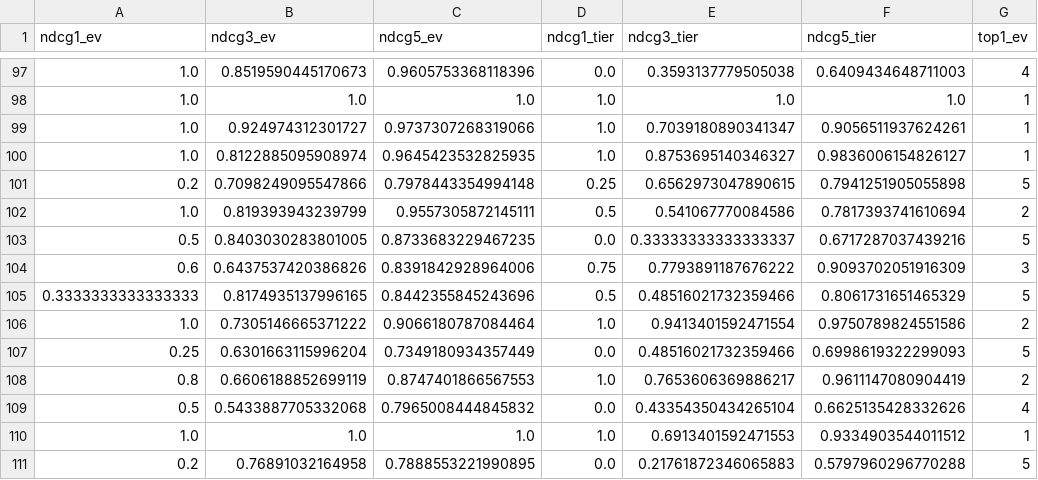
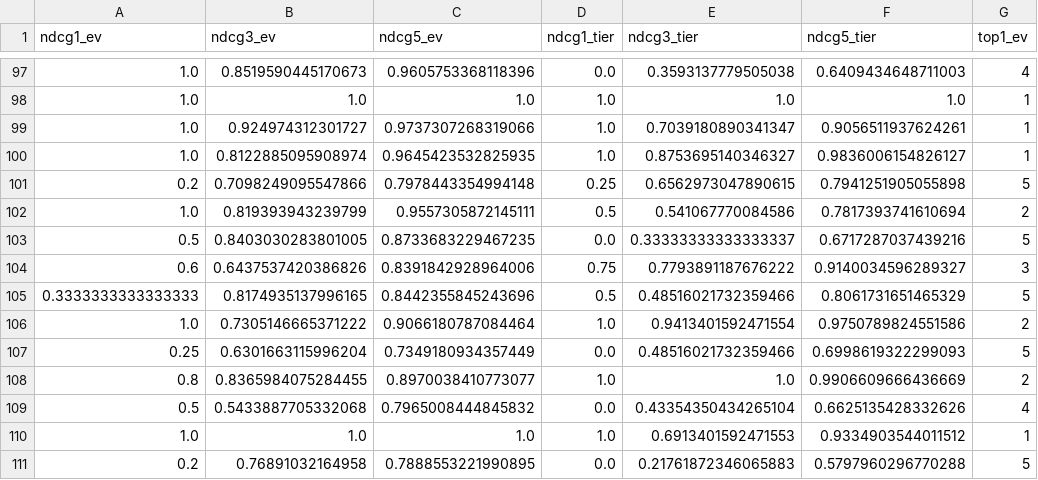
Before and after one commit to Khalidiqnaibi/Traceability-First-Retrieval, a CSV file: eval_results/metrics_summary.csv, drawn as a sheet; only a part is shown, gaps mark what is left out; the diff covers the shown part only; the diff names each change by its address in the sheet, - before the commit and + after, or states it on an @@ line.

```diff
--- a/eval_results/metrics_summary.csv
+++ b/eval_results/metrics_summary.csv
-F104 (ndcg5_tier): 0.9093702051916309
+F104 (ndcg5_tier): 0.9140034596289327
-B108 (ndcg3_ev): 0.6606188852699119
+B108 (ndcg3_ev): 0.8365984075284455
-C108 (ndcg5_ev): 0.8747401866567553
+C108 (ndcg5_ev): 0.8970038410773077
-E108 (ndcg3_tier): 0.7653606369886217
+E108 (ndcg3_tier): 1.0
-F108 (ndcg5_tier): 0.9611147080904419
+F108 (ndcg5_tier): 0.9906609666436669
```
Also changed, not shown: 2 added rows, 2 removed rows and 63 edited cells elsewhere in this file, data_out/blinded_clinical_review.csv, eval_results/ablation_summary.csv, 10 other files.
